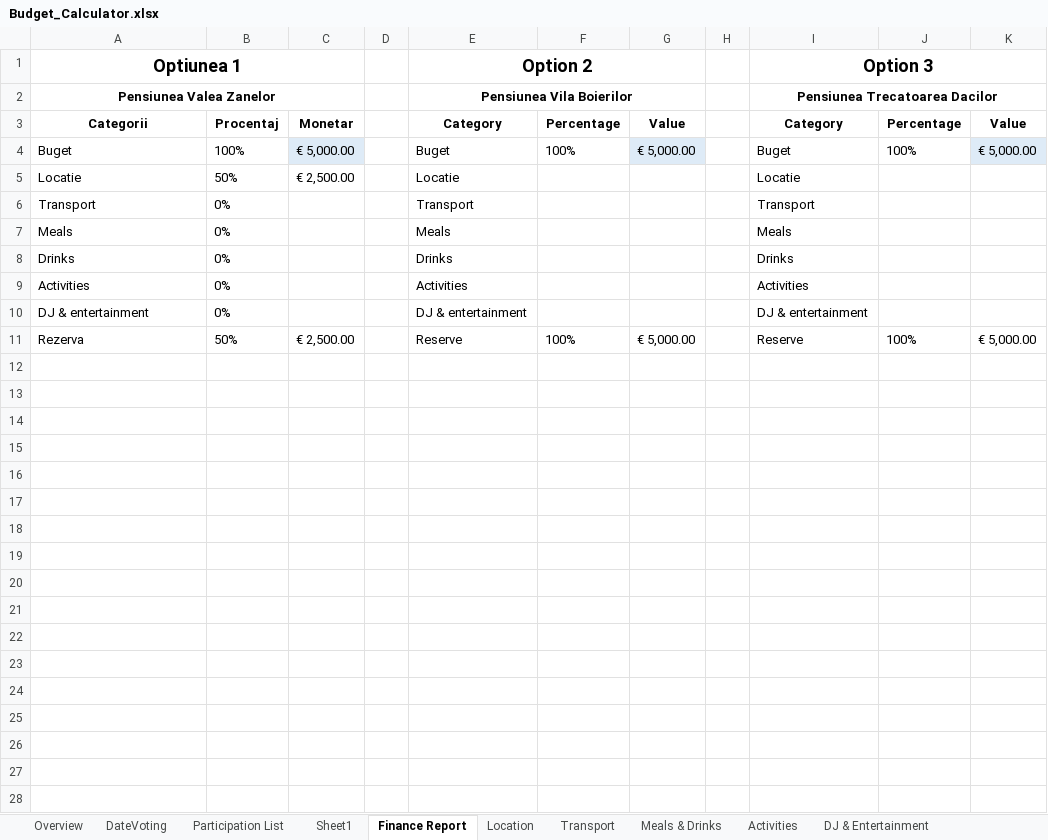
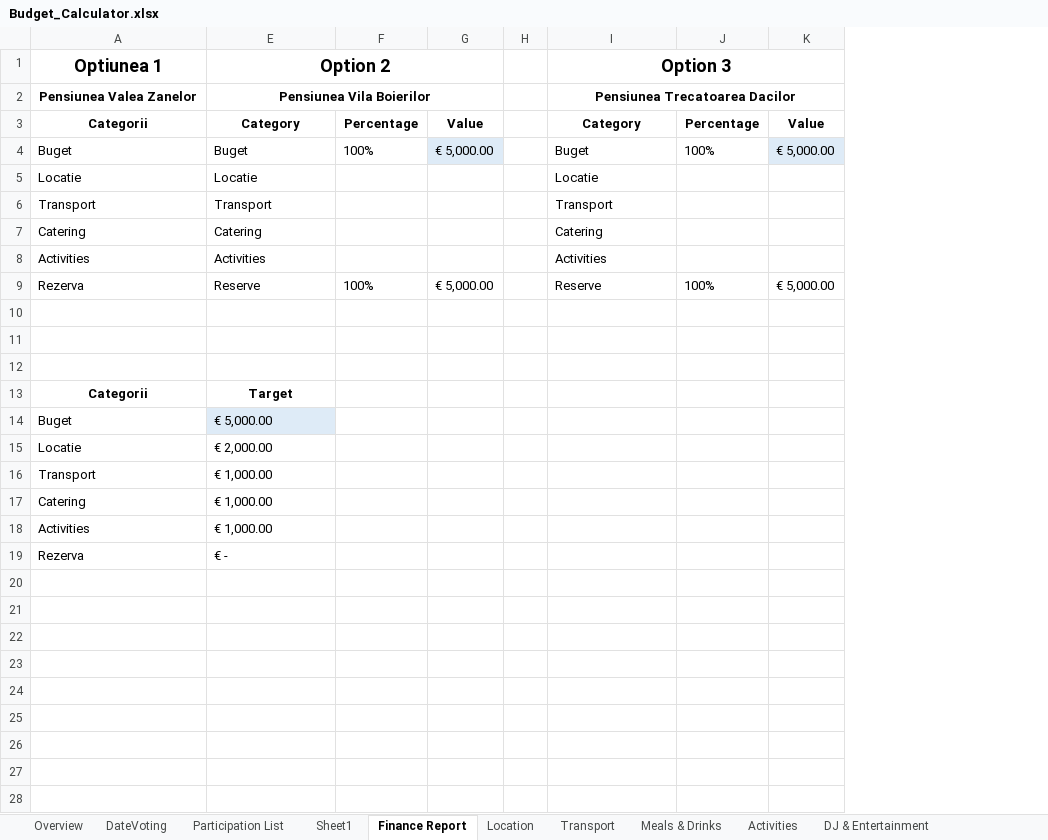
Before and after one commit to pigli965/Cabana_app, an Excel workbook: Event Organizer App/Algorithms/Budget_Calculator.xlsx, sheet Finance Report, drawn as a sheet; only a part is shown; values as stored, in another font and other column widths than the file's, no borders; charts and pictures and conditional formats not drawn; removed rows and columns are numbered as before the commit, all else as after; the diff covers the shown part only; the diff names each change by its address in the sheet, - before the commit and + after, or states it on an @@ line.

Commit message:
Added: grid layout elements to Finance & Location Page

```diff
--- a/Event Organizer App/Algorithms/Budget_Calculator.xlsx (sheet Finance Report)
+++ b/Event Organizer App/Algorithms/Budget_Calculator.xlsx (sheet Finance Report)
@@ column B hidden, rows 3-6: Procentaj | 100% | 50% | 0%; row 9: 0%; row 11: 50% @@
@@ column C hidden, rows 3-5: Monetar | € 5,000.00 | € 2,500.00; row 11: € 2,500.00 @@
@@ column D hidden, empty @@
-A1:C1 merged
-A2:C2 merged
-row 7: Meals | 0% |  |  | Meals |  |  |  | Meals
-row 8: Drinks | 0% |  |  | Drinks |  |  |  | Drinks
+row 7: Catering | Catering |  |  |  | Catering
-row 10: DJ & entertainment | 0% |  |  | DJ & entertainment |  |  |  | DJ & entertainment
+row 10: (empty)
+row 11: (empty)
+row 12: (empty)
+row 13: Categorii | Target
+row 14: Buget | € 5,000.00
+row 15: Locatie | € 2,000.00
+row 16: Transport | € 1,000.00
+row 17: Catering | € 1,000.00
+row 18: Activities | € 1,000.00
+row 19: Rezerva | € -
+row 20: (empty)
+row 21: (empty)
+row 22: (empty)
+row 23: (empty)
+row 24: (empty)
+row 25: (empty)
+row 26: (empty)
+row 27: (empty)
+row 28: (empty)
```
Also changed, not shown: 7 added rows elsewhere in this sheet, sheet Transport, formulas that keep their value, hidden cells, charts or pictures, 14 other files.
